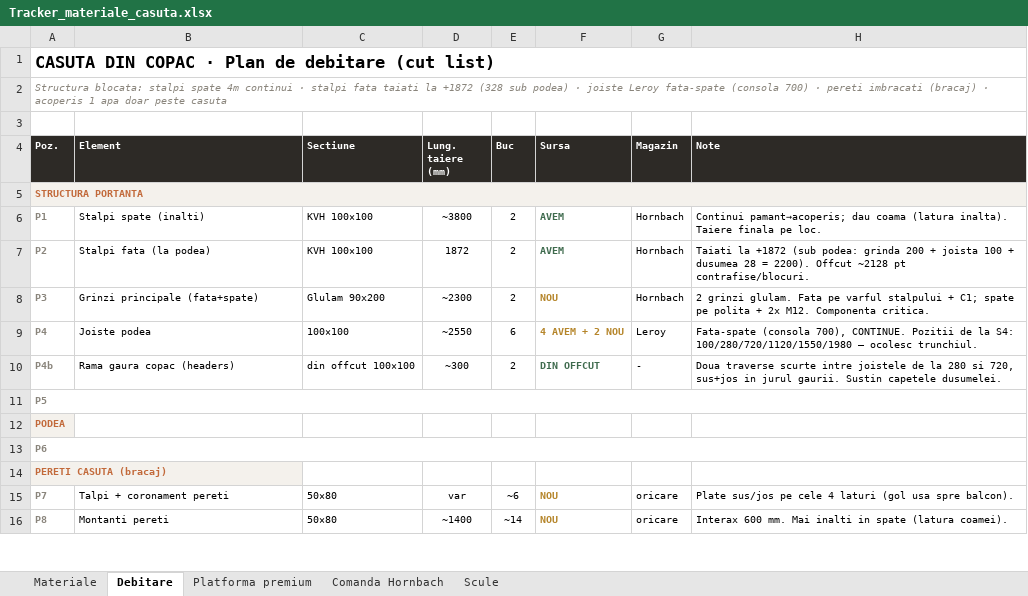
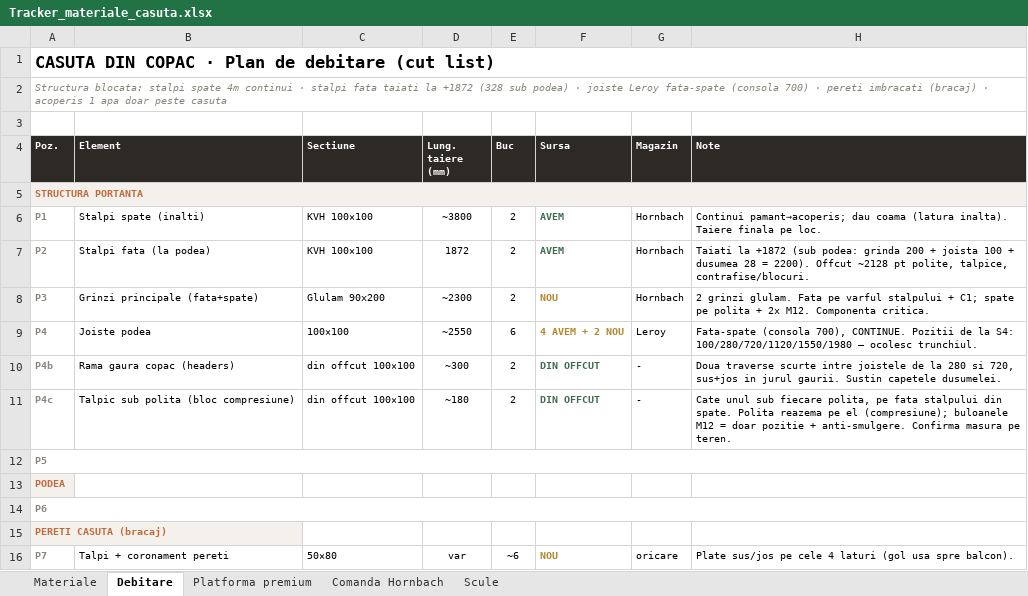
Before and after one commit to VladHati/casuta-din-copac, an Excel workbook: Tracker_materiale_casuta.xlsx, sheet Debitare, drawn as a sheet; only a part is shown; the shorter side is filled out with more unchanged rows; values as stored, in another font and other column widths than the file's, no borders; the diff names each change by its address in the sheet, - before the commit and + after, or states it on an @@ line.

Commit message:
talpic: bloc compresiune sub polita propagat in fise/ghid/3D/tracker + PDF regenerate

```diff
--- a/Tracker_materiale_casuta.xlsx (sheet Debitare)
+++ b/Tracker_materiale_casuta.xlsx (sheet Debitare)
-H7 (Note): …~2128 pt contrafise/blocuri.
+H7 (Note): …~2128 pt polite, talpice, contrafise/blocuri.
+row 11: P4c | Talpic sub polita (bloc compresiune) | din offcut 100×100 | ~180 | 2 | DIN OFFCUT | - | Cate unul sub fiecare polita, pe fata stalpului din spate. Polita reazema pe el (compresiune); buloanele M12 = doar pozitie + anti-smulgere. Confirma masura pe teren.
```
Also changed, not shown: sheet Platforma premium, sheet Materiale, 33 other files.
